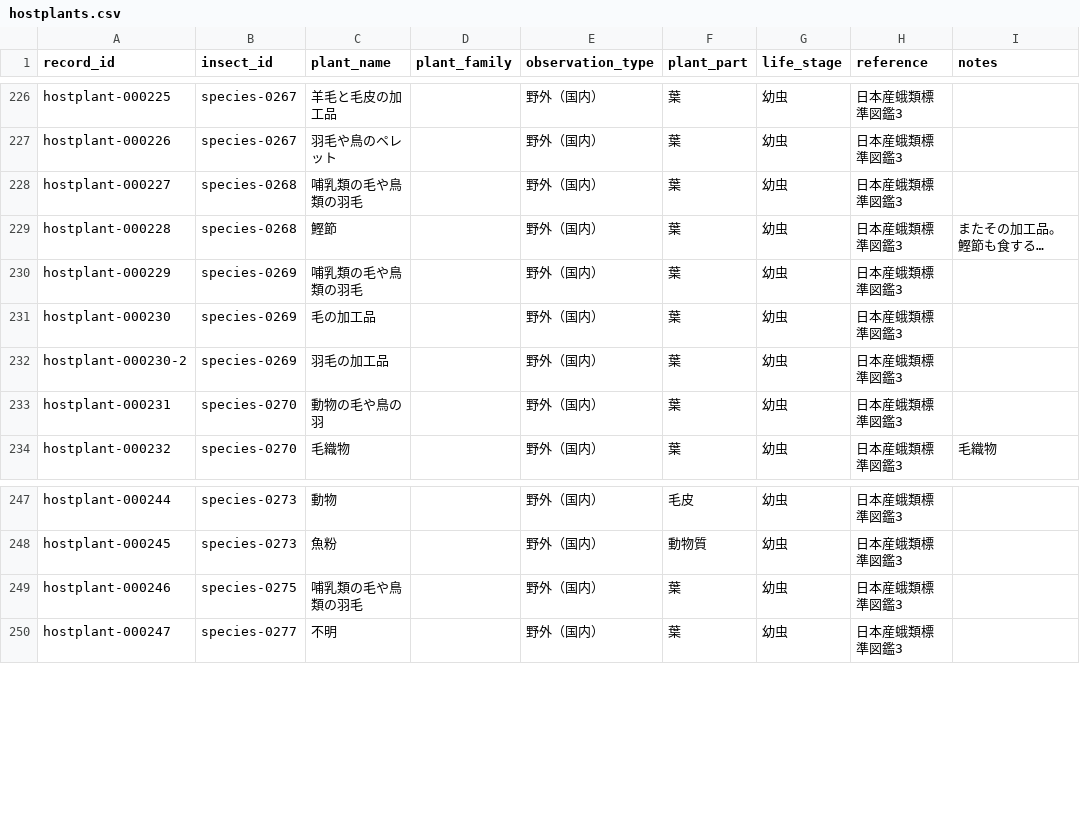
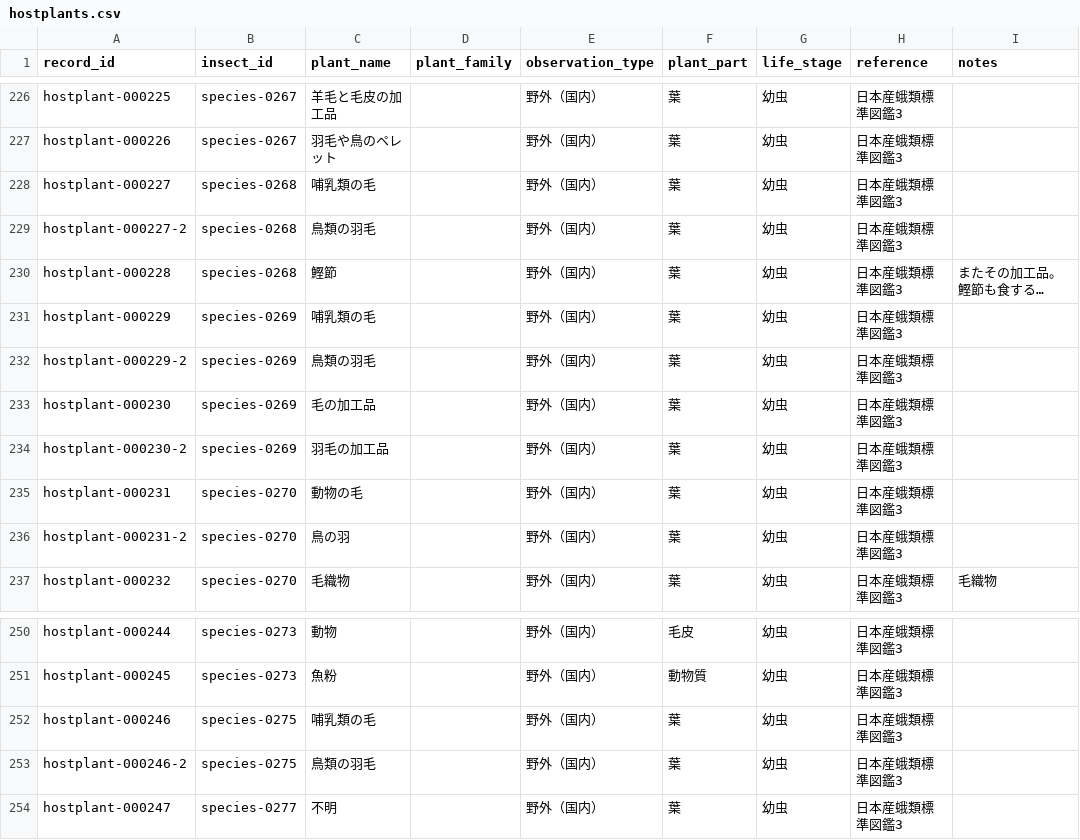
Before and after one commit to orau98/orau98.github.io, a CSV file: public/hostplants.csv, drawn as a sheet; only a part is shown, gaps mark what is left out; long unchanged cells end in …; addresses are those after the commit; the diff names each change by its address in the sheet, - before the commit and + after, or states it on an @@ line.

```diff
--- a/public/hostplants.csv
+++ b/public/hostplants.csv
-C228 (plant_name): 哺乳類の毛や鳥類の羽毛
+C228 (plant_name): 哺乳類の毛
+row 229: hostplant-000227-2 | species-0268 | 鳥類の羽毛 |  | 野外（国内） | 葉 | 幼虫 | 日本産蛾類標準図鑑3
-C231 (plant_name): 哺乳類の毛や鳥類の羽毛
+C231 (plant_name): 哺乳類の毛
+row 232: hostplant-000229-2 | species-0269 | 鳥類の羽毛 |  | 野外（国内） | 葉 | 幼虫 | 日本産蛾類標準図鑑3
-C235 (plant_name): 動物の毛や鳥の羽
+C235 (plant_name): 動物の毛
+row 236: hostplant-000231-2 | species-0270 | 鳥の羽 |  | 野外（国内） | 葉 | 幼虫 | 日本産蛾類標準図鑑3
-C252 (plant_name): 哺乳類の毛や鳥類の羽毛
+C252 (plant_name): 哺乳類の毛
+row 253: hostplant-000246-2 | species-0275 | 鳥類の羽毛 |  | 野外（国内） | 葉 | 幼虫 | 日本産蛾類標準図鑑3
```
Also changed, not shown: 1 other file.
